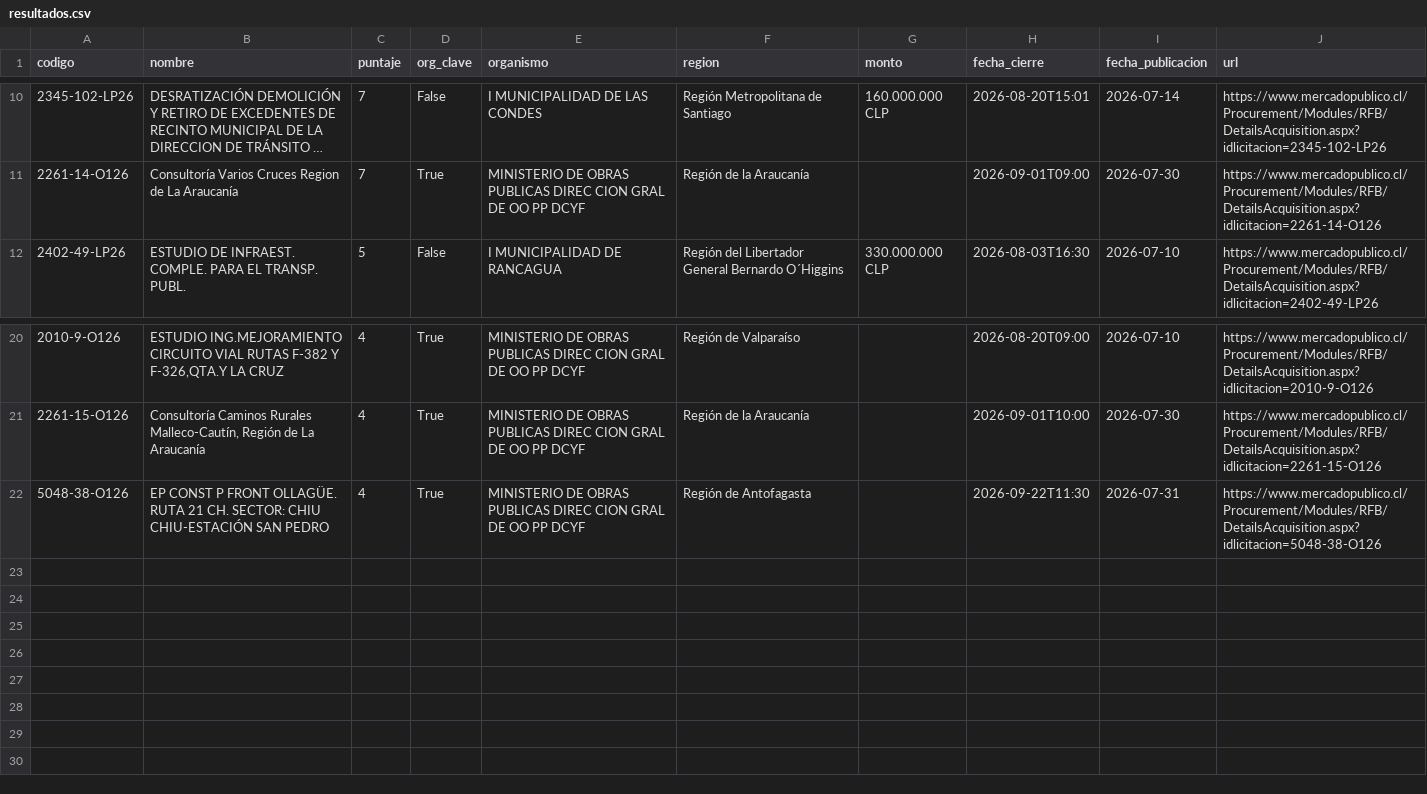
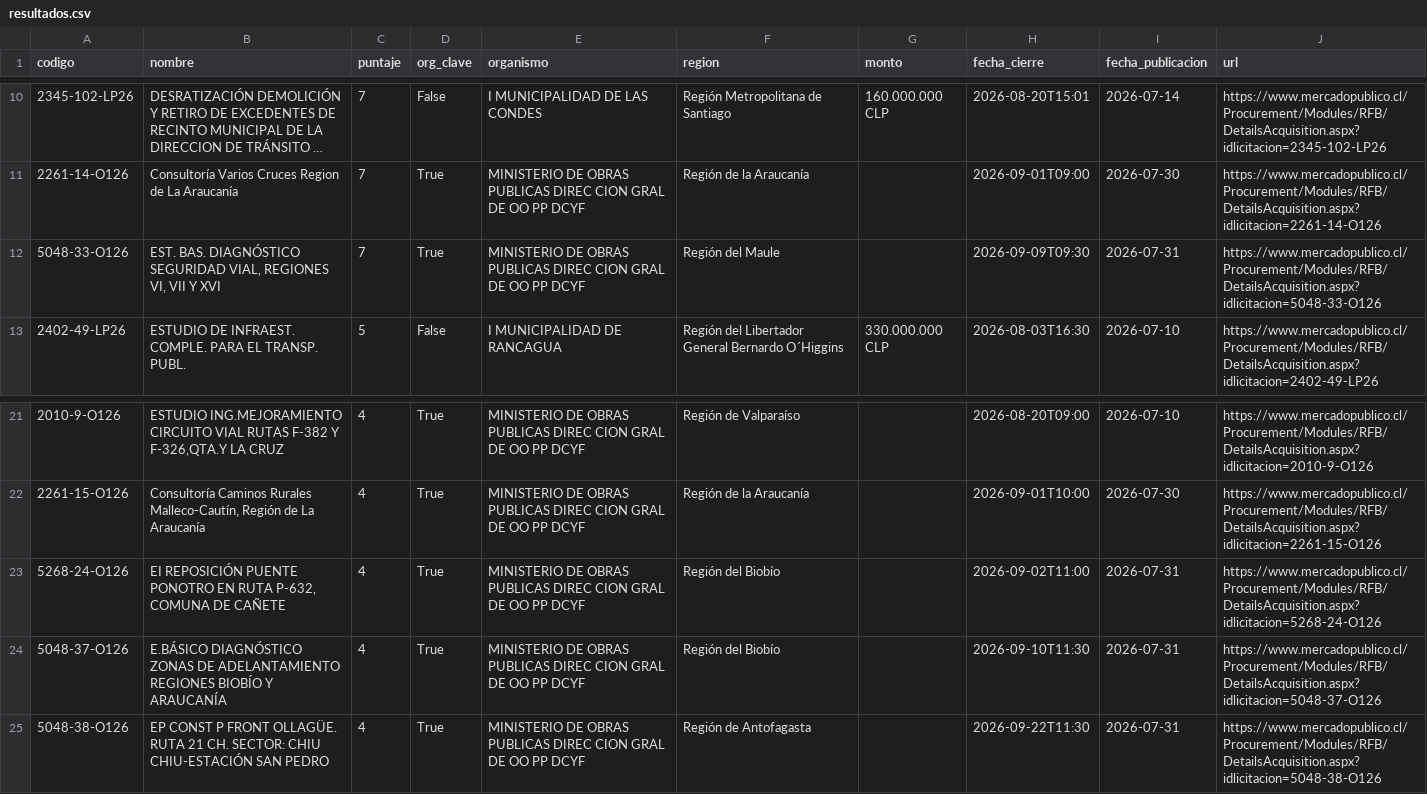
Before and after one commit to romedinag-tech/licitaciones, a CSV file: data/resultados.csv, drawn as a sheet; only a part is shown, gaps mark what is left out; long unchanged cells end in ….

```diff
--- a/data/resultados.csv
+++ b/data/resultados.csv
@@ -11,2 +11,3 @@
 2261-14-O126,Consultoría Varios Cruces Region de La Araucanía,7,True,MINISTERIO DE OBRAS PUBLICAS DIREC CION GRAL DE OO PP DCYF,Región de la Araucanía ,,2026-09-01T09:00,2026-07-30,https://www.mercadopublico.cl/Procurement/Modules/RFB/DetailsAcquisition.aspx?idlicitacion=2261-14-O126
+5048-33-O126,"EST. BAS. DIAGNÓSTICO SEGURIDAD VIAL, REGIONES VI, VII Y XVI ",7,True,MINISTERIO DE OBRAS PUBLICAS DIREC CION GRAL DE OO PP DCYF,Región del Maule ,,2026-09-09T09:30,2026-07-31,https://www.mercadopublico.cl/Procurement/Modules/RFB/DetailsAcquisition.aspx?idlicitacion=5048-33-O126
 2402-49-LP26,ESTUDIO DE INFRAEST. COMPLE. PARA EL TRANSP. PUBL.,5,False,I MUNICIPALIDAD DE RANCAGUA,Región del Libertador General Bernardo O´Higgins,330.000.000 CLP,2026-08-03T16:30,2026-07-10,https://www.mercadopublico.cl/Procurement/Modules/RFB/DetailsAcquisition.aspx?idlicitacion=2402-49-LP26
@@ -21,2 +22,4 @@
 2261-15-O126,"Consultoría Caminos Rurales Malleco-Cautín, Región de La Araucanía",4,True,MINISTERIO DE OBRAS PUBLICAS DIREC CION GRAL DE OO PP DCYF,Región de la Araucanía ,,2026-09-01T10:00,2026-07-30,https://www.mercadopublico.cl/Procurement/Modules/RFB/DetailsAcquisition.aspx?idlicitacion=2261-15-O126
+5268-24-O126,"EI REPOSICIÓN PUENTE PONOTRO EN RUTA P-632, COMUNA DE CAÑETE",4,True,MINISTERIO DE OBRAS PUBLICAS DIREC CION GRAL DE OO PP DCYF,Región del Biobío ,,2026-09-02T11:00,2026-07-31,https://www.mercadopublico.cl/Procurement/Modules/RFB/DetailsAcquisition.aspx?idlicitacion=5268-24-O126
+5048-37-O126,E.BÁSICO DIAGNÓSTICO ZONAS DE ADELANTAMIENTO REGIONES BIOBÍO Y ARAUCANÍA,4,True,MINISTERIO DE OBRAS PUBLICAS DIREC CION GRAL DE OO PP DCYF,Región del Biobío ,,2026-09-10T11:30,2026-07-31,https://www.mercadopublico.cl/Procurement/Modules/RFB/DetailsAcquisition.aspx?idlicitacion=5048-37-O126
 5048-38-O126,EP CONST P FRONT OLLAGÜE. RUTA 21 CH. SECTOR: CHIU CHIU-ESTACIÓN SAN PEDRO,4,True,MINISTERIO DE OBRAS PUBLICAS DIREC CION GRAL DE OO PP DCYF,Región de Antofagasta ,,2026-09-22T11:30,2026-07-31,https://www.mercadopublico.cl/Procurement/Modules/RFB/DetailsAcquisition.aspx?idlicitacion=5048-38-O126
```
Also changed, not shown: 2 other files.
